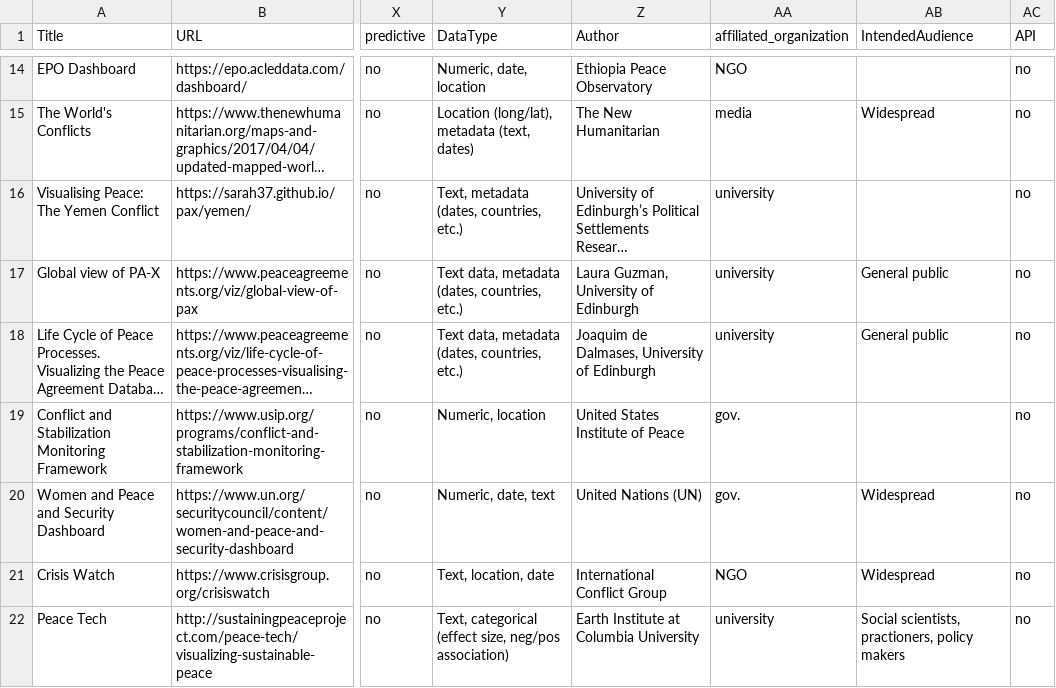
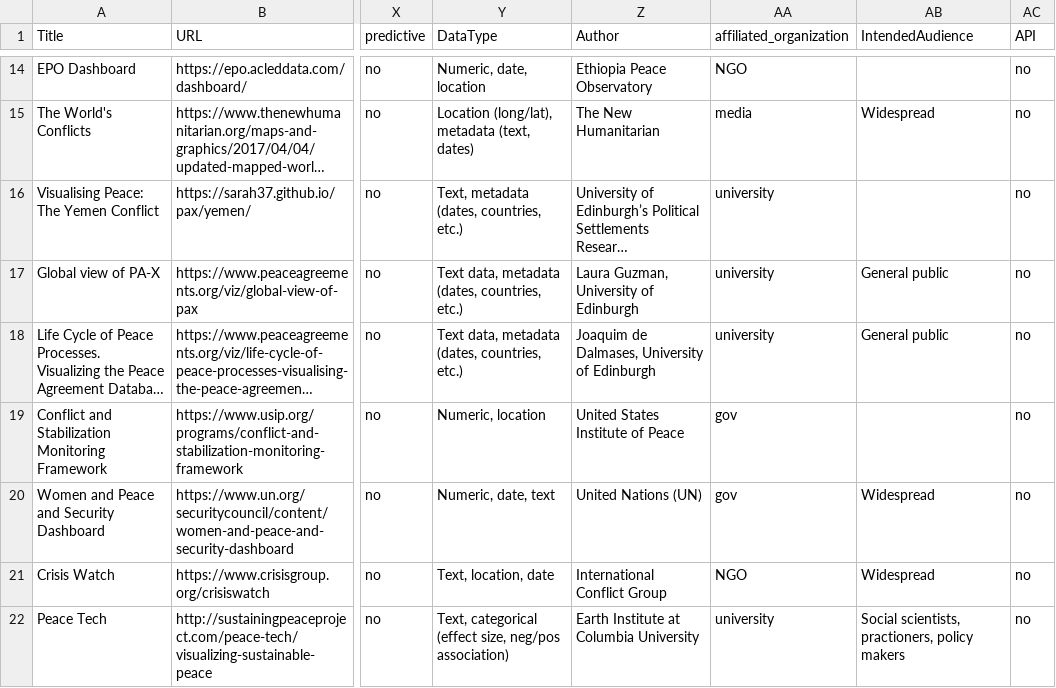
Before and after one commit to conflictvis/conflictvis.github.io, a CSV file: web_vis3.csv, drawn as a sheet; only a part is shown, gaps mark what is left out; long unchanged cells end in …; the diff covers the shown part only; the diff names each change by its address in the sheet, - before the commit and + after, or states it on an @@ line.

```diff
--- a/web_vis3.csv
+++ b/web_vis3.csv
-AA19:AA20 (affiliated_organization): gov.
+AA19:AA20 (affiliated_organization): gov
```
Also changed, not shown: 8 edited cells elsewhere in this file, 1 other file.
